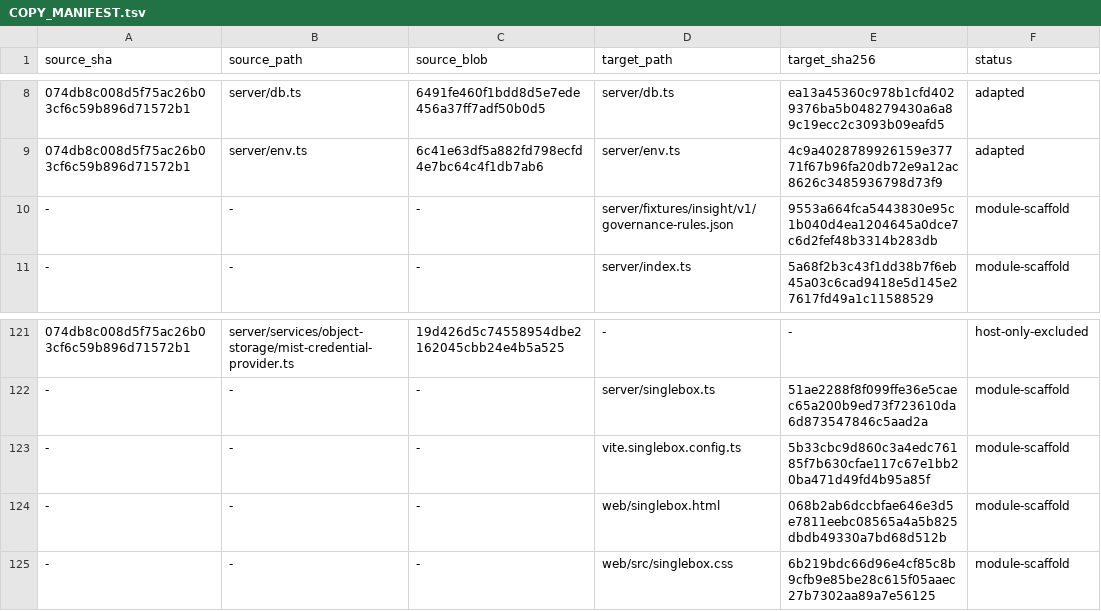
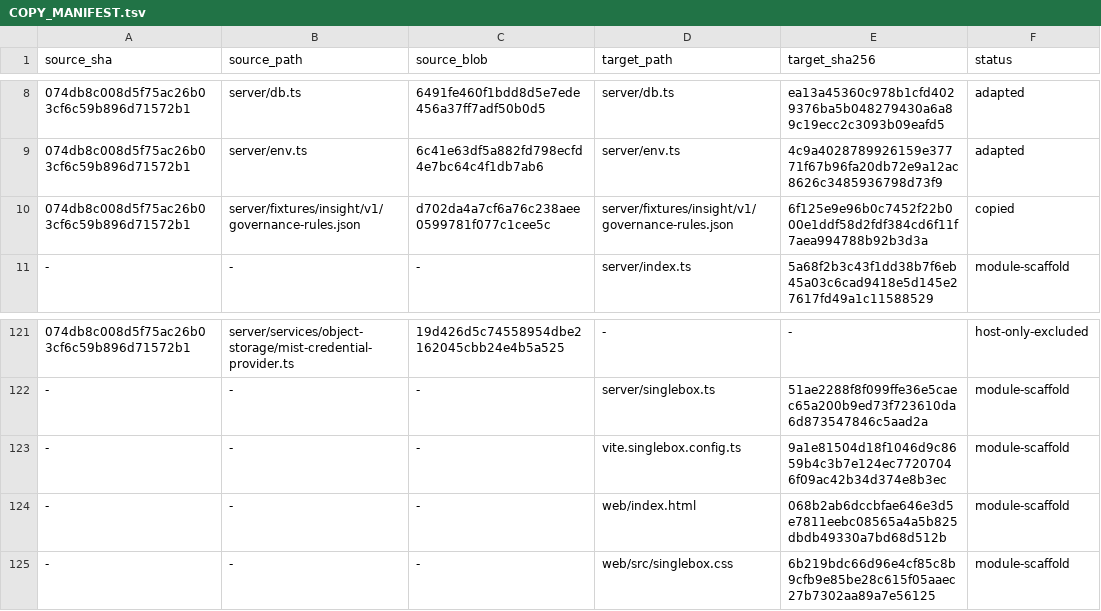
Before and after one commit to inclusionAI/Avernet, a TSV file: src/evolverun/clawevolve/COPY_MANIFEST.tsv, drawn as a sheet; only a part is shown, gaps mark what is left out.

Commit message:
fix(clawevolve): align copied fixtures and Singlebox entry

```diff
--- a/src/evolverun/clawevolve/COPY_MANIFEST.tsv
+++ b/src/evolverun/clawevolve/COPY_MANIFEST.tsv
@@ -9,3 +9,3 @@ source_sha	source_path	source_blob	target_path	target_sha256	status
 074db8c008d5f75ac26b03cf6c59b896d71572b1	server/env.ts	6c41e63df5a882fd798ecfd4e7bc64c4f1db7ab6	server/env.ts	4c9a4028789926159e37771f67b96fa20db72e9a12ac8626c3485936798d73f9	adapted
--	-	-	server/fixtures/insight/v1/governance-rules.json	9553a664fca5443830e95c1b040d4ea1204645a0dce7c6d2fef48b3314b283db	module-scaffold
+074db8c008d5f75ac26b03cf6c59b896d71572b1	server/fixtures/insight/v1/governance-rules.json	d702da4a7cf6a76c238aee0599781f077c1cee5c	server/fixtures/insight/v1/governance-rules.json	6f125e9e96b0c7452f22b000e1ddf58d2fdf384cd6f11f7aea994788b92b3d3a	copied
 -	-	-	server/index.ts	5a68f2b3c43f1dd38b7f6eb45a03c6cad9418e5d145e27617fd49a1c11588529	module-scaffold
@@ -122,4 +122,4 @@ source_sha	source_path	source_blob	target_path	target_sha256	status
 -	-	-	server/singlebox.ts	51ae2288f8f099ffe36e5caec65a200b9ed73f723610da6d873547846c5aad2a	module-scaffold
--	-	-	vite.singlebox.config.ts	5b33cbc9d860c3a4edc76185f7b630cfae117c67e1bb20ba471d49fd4b95a85f	module-scaffold
--	-	-	web/singlebox.html	068b2ab6dccbfae646e3d5e7811eebc08565a4a5b825dbdb49330a7bd68d512b	module-scaffold
+-	-	-	vite.singlebox.config.ts	9a1e81504d18f1046d9c8659b4c3b7e124ec77207046f09ac42b34d374e8b3ec	module-scaffold
+-	-	-	web/index.html	068b2ab6dccbfae646e3d5e7811eebc08565a4a5b825dbdb49330a7bd68d512b	module-scaffold
 -	-	-	web/src/singlebox.css	6b219bdc66d96e4cf85c8b9cfb9e85be28c615f05aaec27b7302aa89a7e56125	module-scaffold
```
Also changed, not shown: 3 other files.
